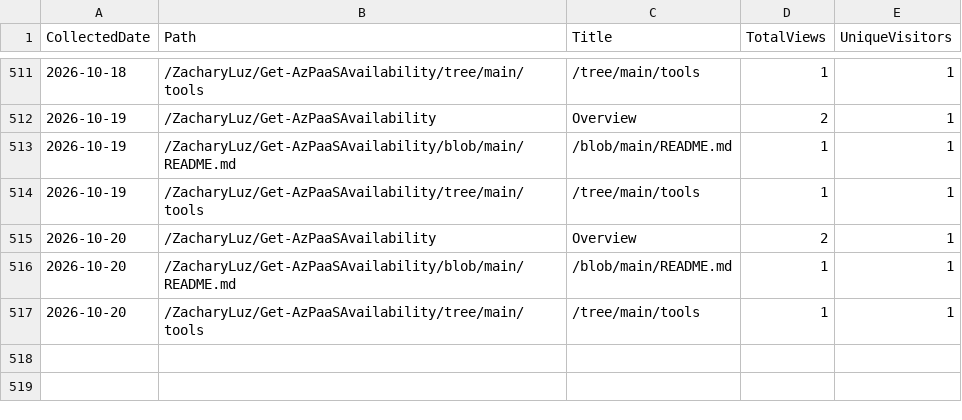
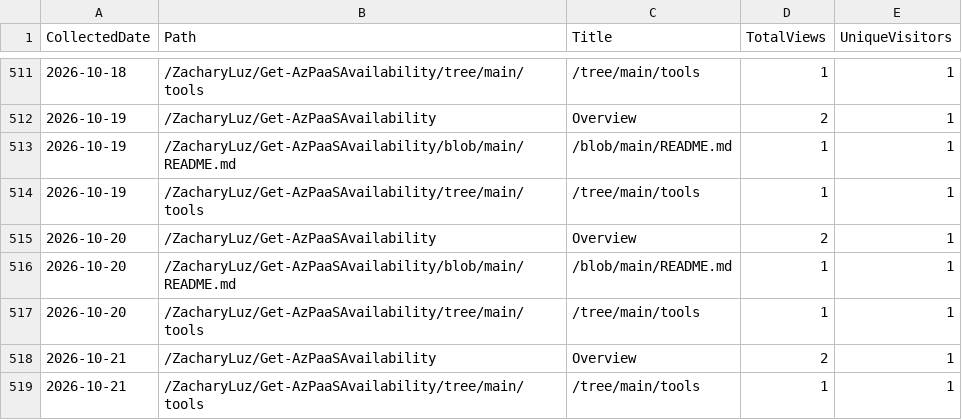
Before and after one commit to ZacharyLuz/Get-AzPaaSAvailability, a CSV file: data/paths.csv, drawn as a sheet; only a part is shown, gaps mark what is left out.

```diff
--- a/data/paths.csv
+++ b/data/paths.csv
@@ -517 +517,3 @@ CollectedDate,Path,Title,TotalViews,UniqueVisitors
 "2026-10-20","/ZacharyLuz/Get-AzPaaSAvailability/tree/main/tools","/tree/main/tools",1,1
+"2026-10-21","/ZacharyLuz/Get-AzPaaSAvailability","Overview",2,1
+"2026-10-21","/ZacharyLuz/Get-AzPaaSAvailability/tree/main/tools","/tree/main/tools",1,1
```
Also changed, not shown: data/referrers.csv, data/release-downloads.csv, 3 other files.
